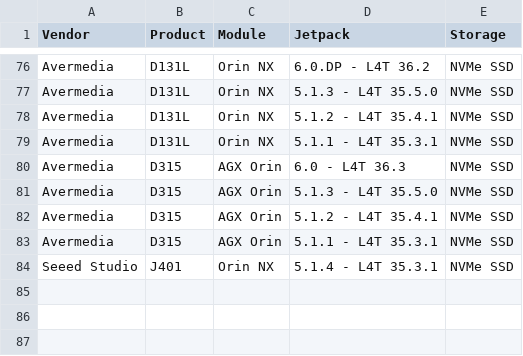
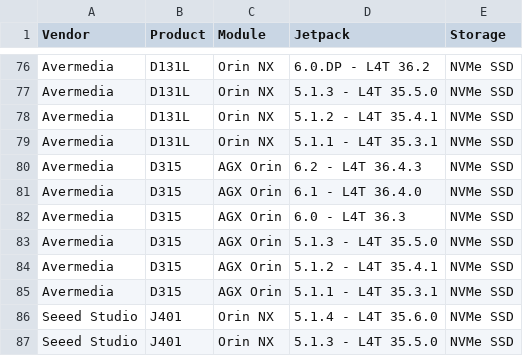
Before and after one commit to ibraschwan/cordatus-flash-utility, a CSV file: data/template.csv, drawn as a sheet; only a part is shown, gaps mark what is left out.

```diff
--- a/data/template.csv
+++ b/data/template.csv
@@ -79,2 +79,4 @@ Avermedia,D131L,Orin NX,5.1.2 - L4T 35.4.1,NVMe SSD
 Avermedia,D131L,Orin NX,5.1.1 - L4T 35.3.1,NVMe SSD
+Avermedia,D315,AGX Orin,6.2 - L4T 36.4.3,NVMe SSD
+Avermedia,D315,AGX Orin,6.1 - L4T 36.4.0,NVMe SSD
 Avermedia,D315,AGX Orin,6.0 - L4T 36.3,NVMe SSD
@@ -83,2 +85,3 @@ Avermedia,D315,AGX Orin,5.1.2 - L4T 35.4.1,NVMe SSD
 Avermedia,D315,AGX Orin,5.1.1 - L4T 35.3.1,NVMe SSD
-Seeed Studio,J401,Orin NX,5.1.4 - L4T 35.3.1,NVMe SSD
+Seeed Studio,J401,Orin NX,5.1.4 - L4T 35.6.0,NVMe SSD
+Seeed Studio,J401,Orin NX,5.1.3 - L4T 35.5.0,NVMe SSD
```
Also changed, not shown: 1 other file.
